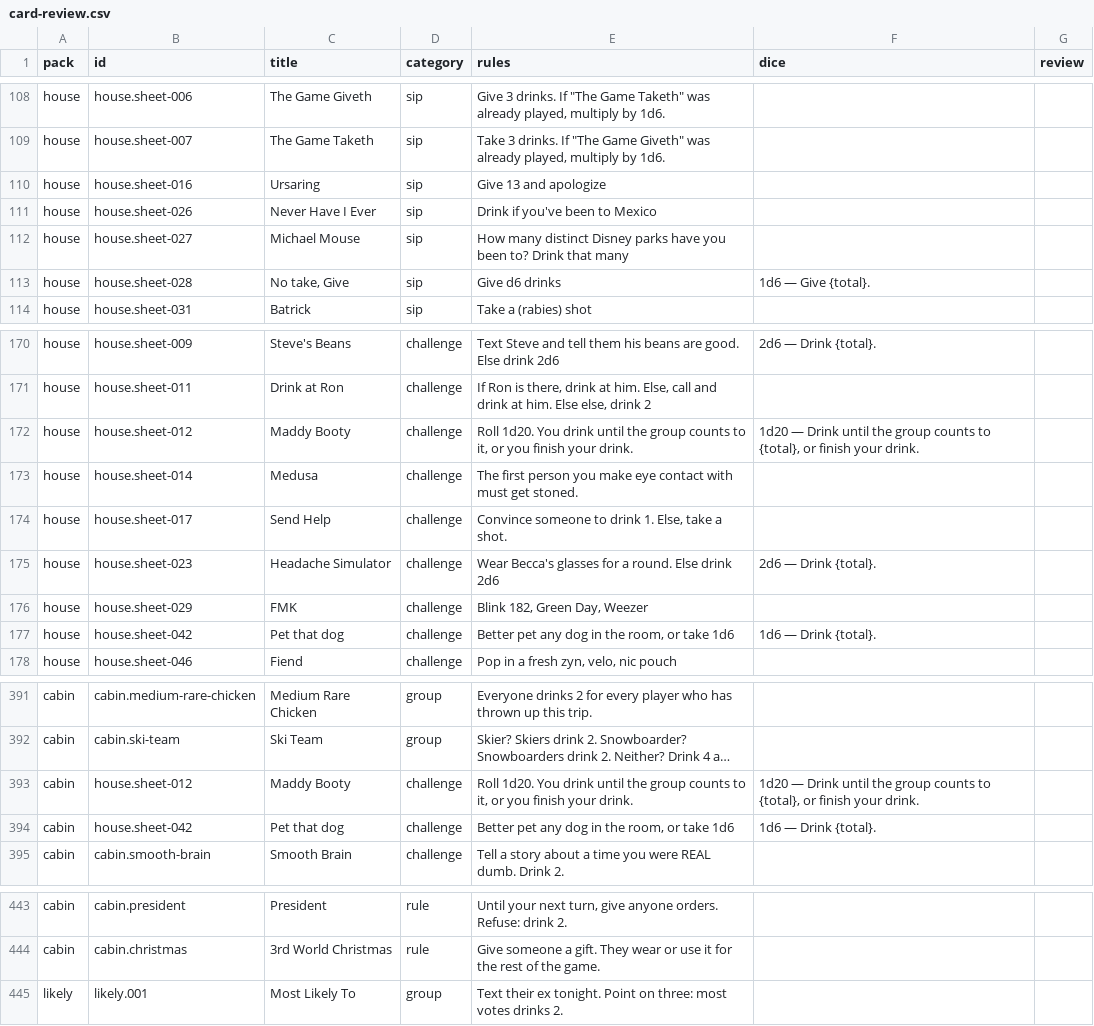
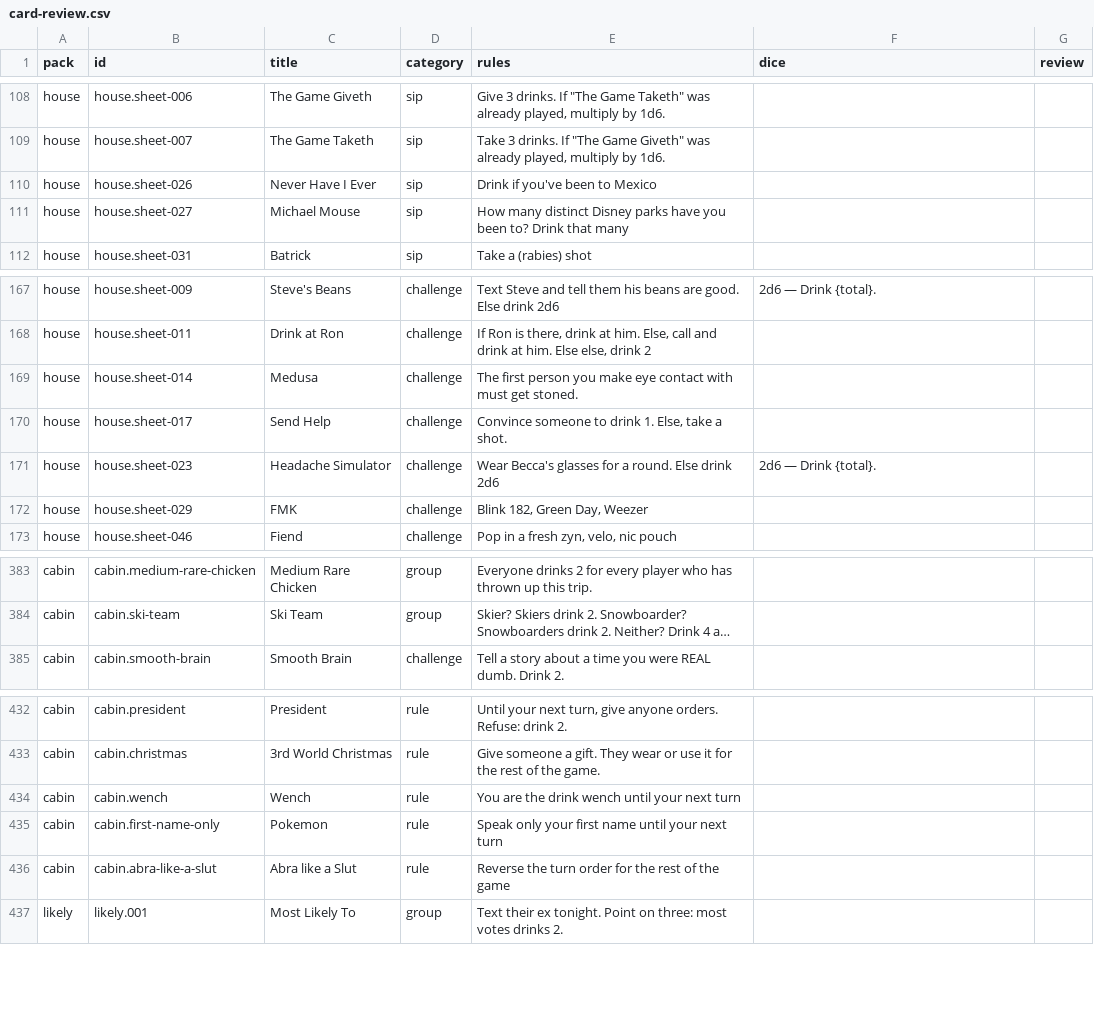
Before and after one commit to spencerdavis226/Drink-at-Ron, a CSV file: docs/card-review.csv, drawn as a sheet; only a part is shown, gaps mark what is left out; long unchanged cells end in …; removed rows and columns are numbered as before the commit, all else as after; the diff covers the shown part only; the diff names each change by its address in the sheet, - before the commit and + after, or states it on an @@ line.

```diff
--- a/docs/card-review.csv
+++ b/docs/card-review.csv
-row 110: house | house.sheet-016 | Ursaring | sip | Give 13 and apologize
-row 113: house | house.sheet-028 | No take, Give | sip | Give d6 drinks | 1d6 — Give {total}.
-row 172: house | house.sheet-012 | Maddy Booty | challenge | Roll 1d20. You drink until the group counts to it, or you finish your drink. | 1d20 — Drink until the group counts to {total}, or finish your drink.
-row 177: house | house.sheet-042 | Pet that dog | challenge | Better pet any dog in the room, or take 1d6 | 1d6 — Drink {total}.
-row 393: cabin | house.sheet-012 | Maddy Booty | challenge | Roll 1d20. You drink until the group counts to it, or you finish your drink. | 1d20 — Drink until the group counts to {total}, or finish your drink.
-row 394: cabin | house.sheet-042 | Pet that dog | challenge | Better pet any dog in the room, or take 1d6 | 1d6 — Drink {total}.
+row 434: cabin | cabin.wench | Wench | rule | You are the drink wench until your next turn
+row 435: cabin | cabin.first-name-only | Pokemon | rule | Speak only your first name until your next turn
+row 436: cabin | cabin.abra-like-a-slut | Abra like a Slut | rule | Reverse the turn order for the rest of the game
```
Also changed, not shown: 5 added rows and 10 removed rows elsewhere in this file, 34 other files.
